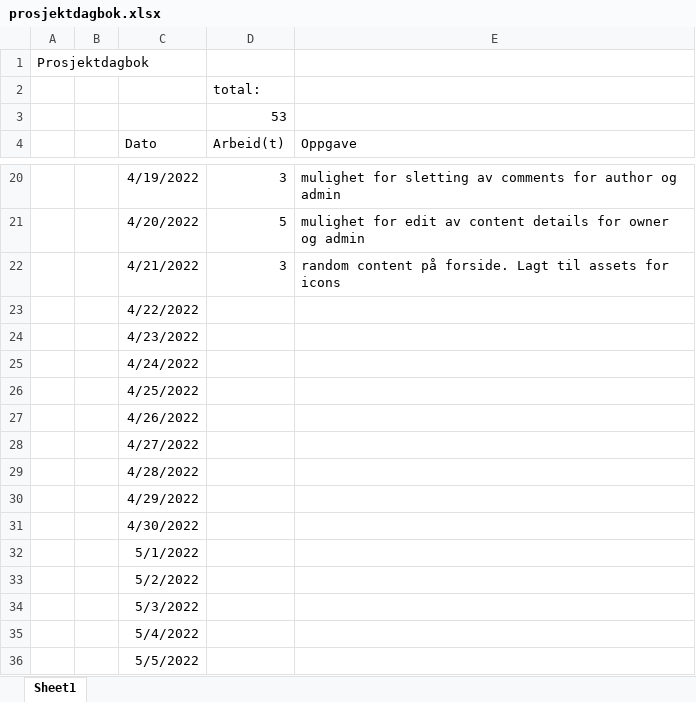
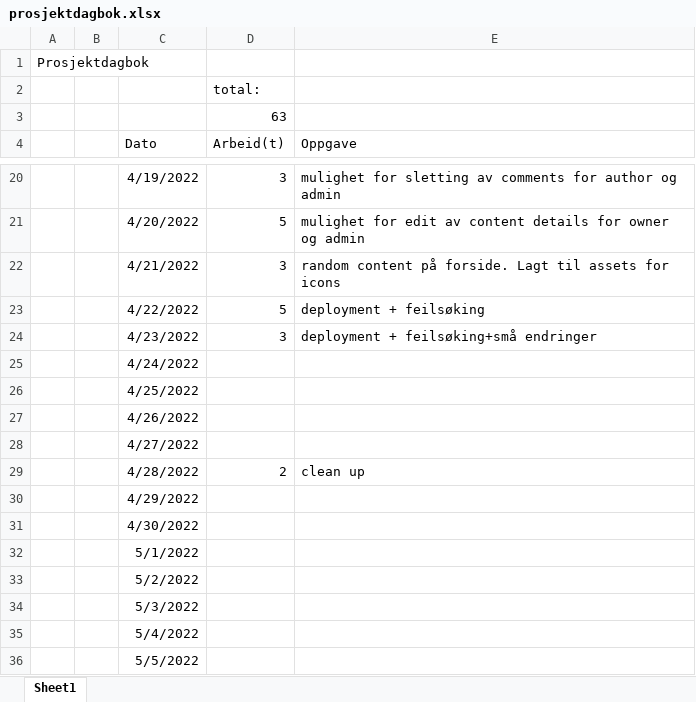
Before and after one commit to Triksheim/UiT-Web, an Excel workbook: sql/prosjektdagbok.xlsx, sheet Sheet1, drawn as a sheet; only a part is shown, gaps mark what is left out; values as stored, in another font and other column widths than the file's, no borders; the diff names each change by its address in the sheet, - before the commit and + after, or states it on an @@ line.

Commit message:
html files cleanup

```diff
--- a/sql/prosjektdagbok.xlsx (sheet Sheet1)
+++ b/sql/prosjektdagbok.xlsx (sheet Sheet1)
-D3 (Arbeid(t)): 53
+D3 (Arbeid(t)): 63
-D23 (Arbeid(t)): (empty)
+D23 (Arbeid(t)): 5
-E23 (Oppgave): (empty)
+E23 (Oppgave): deployment + feilsøking
-D24 (Arbeid(t)): (empty)
+D24 (Arbeid(t)): 3
-E24 (Oppgave): (empty)
+E24 (Oppgave): deployment + feilsøking+små endringer
-D29 (Arbeid(t)): (empty)
+D29 (Arbeid(t)): 2
-E29 (Oppgave): (empty)
+E29 (Oppgave): clean up
```
Also changed, not shown: 5 other files.
